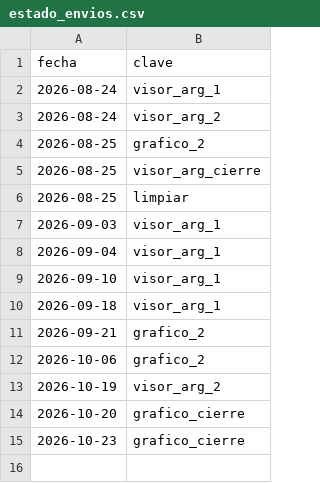
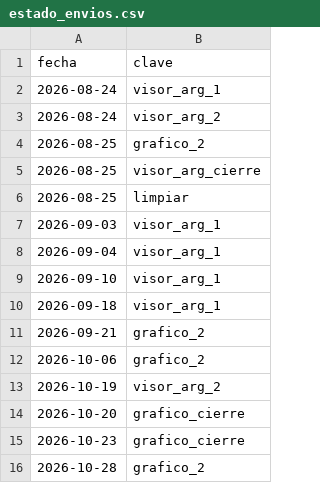
Before and after one commit to Inversiones0101/monitor-a3, a CSV file: estado_envios.csv, drawn as a sheet; the diff names each change by its address in the sheet, - before the commit and + after, or states it on an @@ line.

```diff
--- a/estado_envios.csv
+++ b/estado_envios.csv
+row 16: 2026-10-28 | grafico_2
```
Also changed, not shown: datos_al30.csv, 1 other file.
